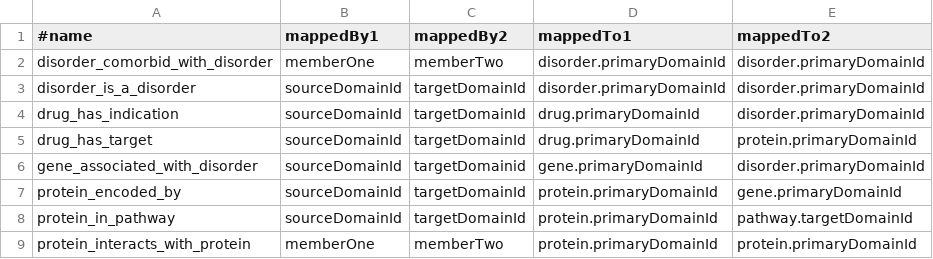
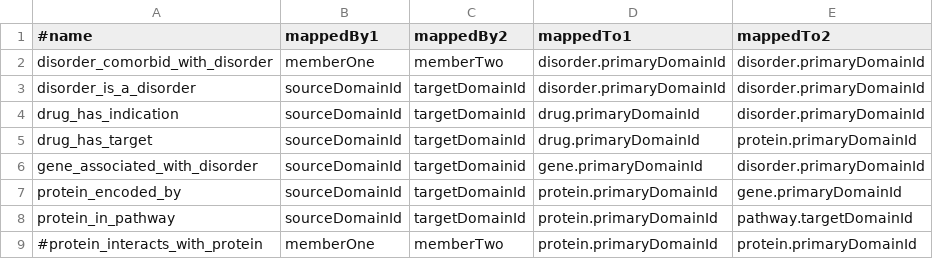
Before and after one commit to repotrial/NeDRex-Web, a TSV file: web/resources/config/edges.tsv, drawn as a sheet.

```diff
--- a/web/resources/config/edges.tsv
+++ b/web/resources/config/edges.tsv
@@ -8,2 +8,2 @@ protein_encoded_by	sourceDomainId	targetDomainId	protein.primaryDomainId	gene.pr
 protein_in_pathway	sourceDomainId	targetDomainId	protein.primaryDomainId	pathway.targetDomainId
-protein_interacts_with_protein	memberOne	memberTwo	protein.primaryDomainId	protein.primaryDomainId
+#protein_interacts_with_protein	memberOne	memberTwo	protein.primaryDomainId	protein.primaryDomainId
```
Also changed, not shown: 8 other files.
